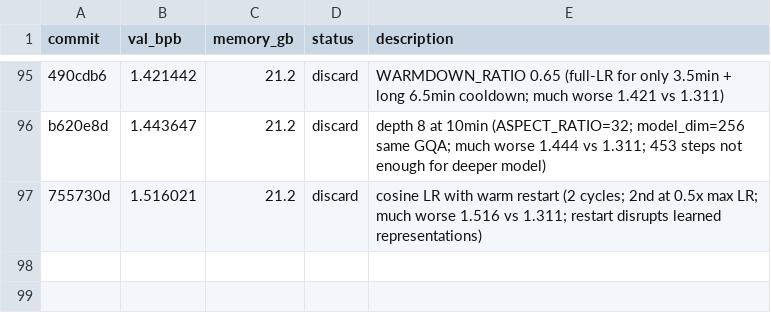
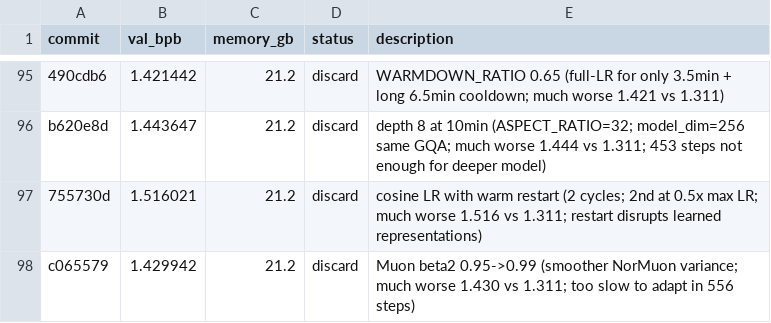
Before and after one commit to reowens/autoresearch-mlx, a TSV file: results.tsv, drawn as a sheet; only a part is shown, gaps mark what is left out.

Commit message:
discard: Muon beta2 0.99 (1.430 vs 1.311 baseline; smoother variance too slow to adapt)

```diff
--- a/results.tsv
+++ b/results.tsv
@@ -97 +97,2 @@ b620e8d	1.443647	21.2	discard	depth 8 at 10min (ASPECT_RATIO=32; model_dim=256 s
 755730d	1.516021	21.2	discard	cosine LR with warm restart (2 cycles; 2nd at 0.5x max LR; much worse 1.516 vs 1.311; restart disrupts learned representations)
+c065579	1.429942	21.2	discard	Muon beta2 0.95->0.99 (smoother NorMuon variance; much worse 1.430 vs 1.311; too slow to adapt in 556 steps)
```
Also changed, not shown: 1 other file.
